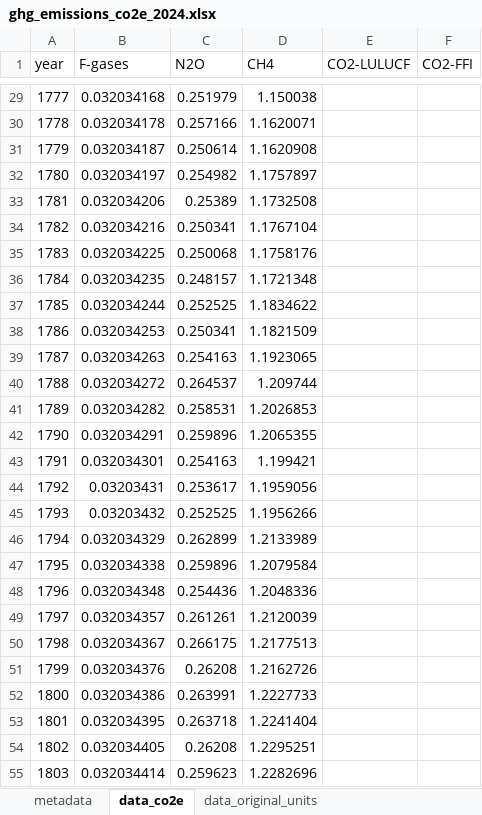
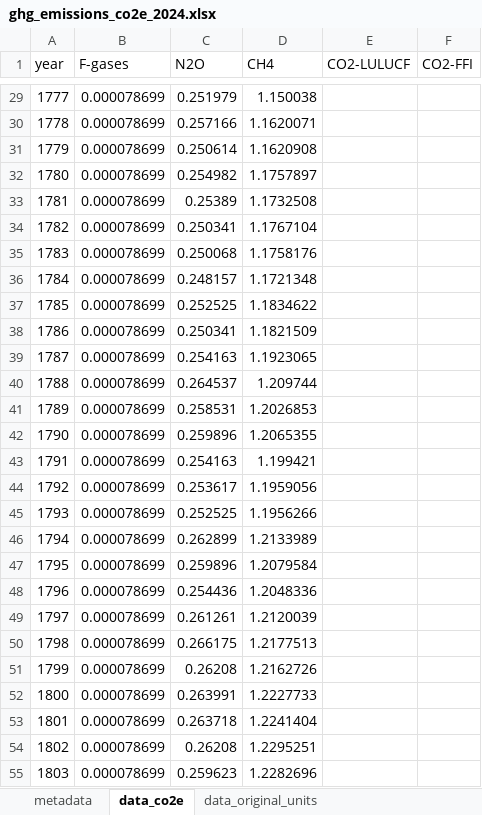
Before and after one commit to ClimateIndicator/GHG-Emissions-Assessment, an Excel workbook: results/ghg_emissions_co2e_2024.xlsx, sheet data_co2e, drawn as a sheet; only a part is shown, gaps mark what is left out; values as stored, in another font and other column widths than the file's, no borders; the diff covers the shown part only; the diff names each change by its address in the sheet, - before the commit and + after, or states it on an @@ line.

```diff
--- a/results/ghg_emissions_co2e_2024.xlsx (sheet data_co2e)
+++ b/results/ghg_emissions_co2e_2024.xlsx (sheet data_co2e)
-B29 (F-gases): 0.032034168
+B29 (F-gases): 0.000078699
-B30 (F-gases): 0.032034178
+B30 (F-gases): 0.000078699
-B31 (F-gases): 0.032034187
+B31 (F-gases): 0.000078699
-B32 (F-gases): 0.032034197
+B32 (F-gases): 0.000078699
-B33 (F-gases): 0.032034206
+B33 (F-gases): 0.000078699
-B34 (F-gases): 0.032034216
+B34 (F-gases): 0.000078699
-B35 (F-gases): 0.032034225
+B35 (F-gases): 0.000078699
-B36 (F-gases): 0.032034235
+B36 (F-gases): 0.000078699
-B37 (F-gases): 0.032034244
+B37 (F-gases): 0.000078699
-B38 (F-gases): 0.032034253
+B38 (F-gases): 0.000078699
-B39 (F-gases): 0.032034263
+B39 (F-gases): 0.000078699
-B40 (F-gases): 0.032034272
+B40 (F-gases): 0.000078699
-B41 (F-gases): 0.032034282
+B41 (F-gases): 0.000078699
-B42 (F-gases): 0.032034291
+B42 (F-gases): 0.000078699
-B43 (F-gases): 0.032034301
+B43 (F-gases): 0.000078699
-B44 (F-gases): 0.03203431
+B44 (F-gases): 0.000078699
-B45 (F-gases): 0.03203432
+B45 (F-gases): 0.000078699
-B46 (F-gases): 0.032034329
+B46 (F-gases): 0.000078699
-B47 (F-gases): 0.032034338
+B47 (F-gases): 0.000078699
-B48 (F-gases): 0.032034348
+B48 (F-gases): 0.000078699
-B49 (F-gases): 0.032034357
+B49 (F-gases): 0.000078699
-B50 (F-gases): 0.032034367
+B50 (F-gases): 0.000078699
-B51 (F-gases): 0.032034376
+B51 (F-gases): 0.000078699
-B52 (F-gases): 0.032034386
+B52 (F-gases): 0.000078699
-B53 (F-gases): 0.032034395
+B53 (F-gases): 0.000078699
-B54 (F-gases): 0.032034405
+B54 (F-gases): 0.000078699
-B55 (F-gases): 0.032034414
+B55 (F-gases): 0.000078699
```
Also changed, not shown: 247 edited cells elsewhere in this sheet, sheet data_original_units, sheet metadata, results/section_2_2_table_2024.xlsx, 15 other files.
